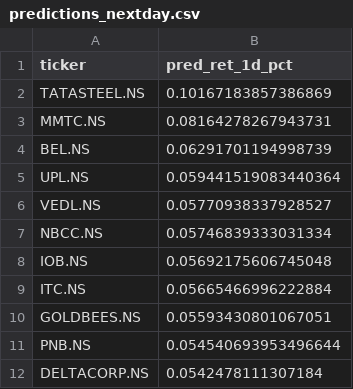
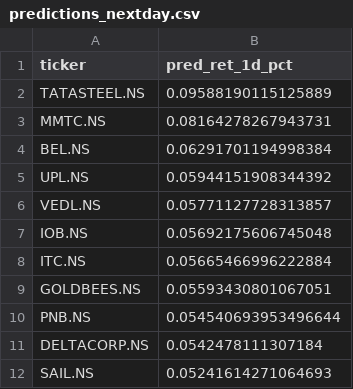
Before and after one commit to NGowthamKumar/Stock_Sentiment, a CSV file: data/predictions_nextday.csv, drawn as a sheet; only a part is shown; the shorter side is filled out with more unchanged rows; the diff covers the shown part only.

```diff
--- a/data/predictions_nextday.csv
+++ b/data/predictions_nextday.csv
@@ -1,8 +1,7 @@
 ticker,pred_ret_1d_pct
-TATASTEEL.NS,0.10167183857386869
+TATASTEEL.NS,0.09588190115125889
 MMTC.NS,0.08164278267943731
-BEL.NS,0.06291701194998739
-UPL.NS,0.059441519083440364
-VEDL.NS,0.05770938337928527
-NBCC.NS,0.05746839333031334
+BEL.NS,0.06291701194998384
+UPL.NS,0.05944151908344392
+VEDL.NS,0.05771127728313857
 IOB.NS,0.05692175606745048
```
Also changed, not shown: 6 added rows, 5 removed rows and 8 edited cells elsewhere in this file, data/history/stock_sentiment_summary_history.csv, data/stock_sentiment_summary.csv, 2 other files.
